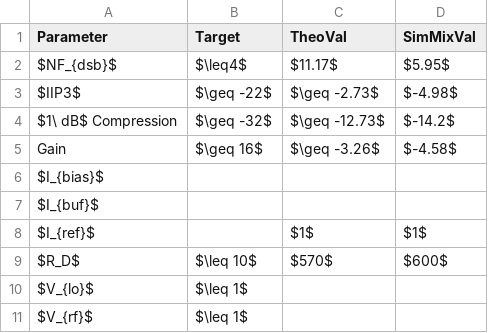
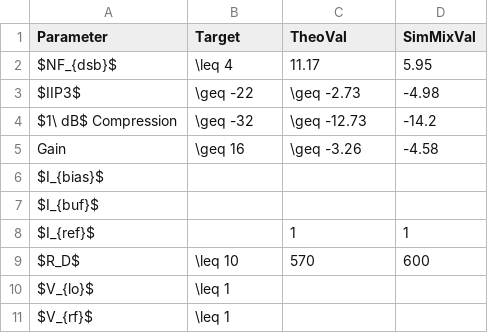
Before and after one commit to humdrumcomet/LaTeXIntroduction, a CSV file: data/TargetsAndVals.csv, drawn as a sheet; the diff names each change by its address in the sheet, - before the commit and + after, or states it on an @@ line.

Commit message:
changing to make use of siunitx table construction and tabularray

```diff
--- a/data/TargetsAndVals.csv
+++ b/data/TargetsAndVals.csv
-B2 (Target): $\leq4$
+B2 (Target): \leq 4
-C2 (TheoVal): $11.17$
+C2 (TheoVal): 11.17
-D2 (SimMixVal): $5.95$
+D2 (SimMixVal): 5.95
-B3 (Target): $\geq -22$
+B3 (Target): \geq -22
-C3 (TheoVal): $\geq -2.73$
+C3 (TheoVal): \geq -2.73
-D3 (SimMixVal): $-4.98$
+D3 (SimMixVal): -4.98
-B4 (Target): $\geq -32$
+B4 (Target): \geq -32
-C4 (TheoVal): $\geq -12.73$
+C4 (TheoVal): \geq -12.73
-D4 (SimMixVal): $-14.2$
+D4 (SimMixVal): -14.2
-B5 (Target): $\geq 16$
+B5 (Target): \geq 16
-C5 (TheoVal): $\geq -3.26$
+C5 (TheoVal): \geq -3.26
-D5 (SimMixVal): $-4.58$
+D5 (SimMixVal): -4.58
-C8 (TheoVal): $1$
+C8 (TheoVal): 1
-D8 (SimMixVal): $1$
+D8 (SimMixVal): 1
-B9 (Target): $\leq 10$
+B9 (Target): \leq 10
-C9 (TheoVal): $570$
+C9 (TheoVal): 570
-D9 (SimMixVal): $600$
+D9 (SimMixVal): 600
-B10:B11 (Target): $\leq 1$
+B10:B11 (Target): \leq 1
```
Also changed, not shown: 1 other file.
